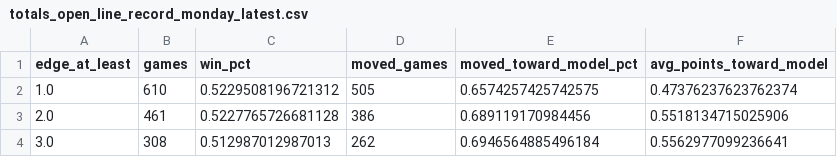
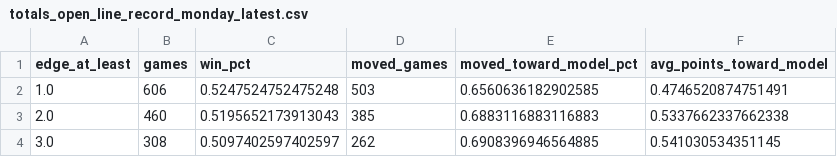
Before and after one commit to zgriesser-hue/NFL-unit-board, a CSV file: boards/totals_open_line_record_monday_latest.csv, drawn as a sheet.

```diff
--- a/boards/totals_open_line_record_monday_latest.csv
+++ b/boards/totals_open_line_record_monday_latest.csv
@@ -1,4 +1,4 @@
 edge_at_least,games,win_pct,moved_games,moved_toward_model_pct,avg_points_toward_model
-1.0,610,0.5229508196721312,505,0.6574257425742575,0.47376237623762374
-2.0,461,0.5227765726681128,386,0.689119170984456,0.5518134715025906
-3.0,308,0.512987012987013,262,0.6946564885496184,0.5562977099236641
+1.0,606,0.5247524752475248,503,0.6560636182902585,0.4746520874751491
+2.0,460,0.5195652173913043,385,0.6883116883116883,0.5337662337662338
+3.0,308,0.5097402597402597,262,0.6908396946564885,0.541030534351145
```
Also changed, not shown: boards/board_checks_latest.csv, boards/line_moves_latest.csv, 11 other files.
